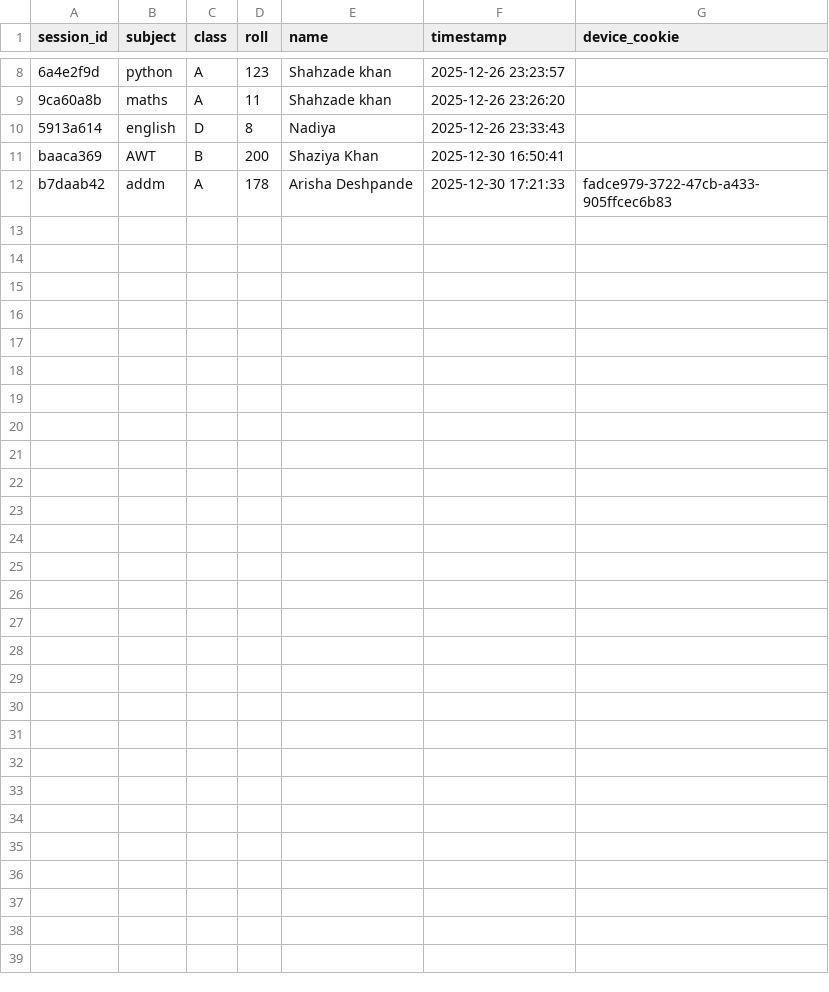
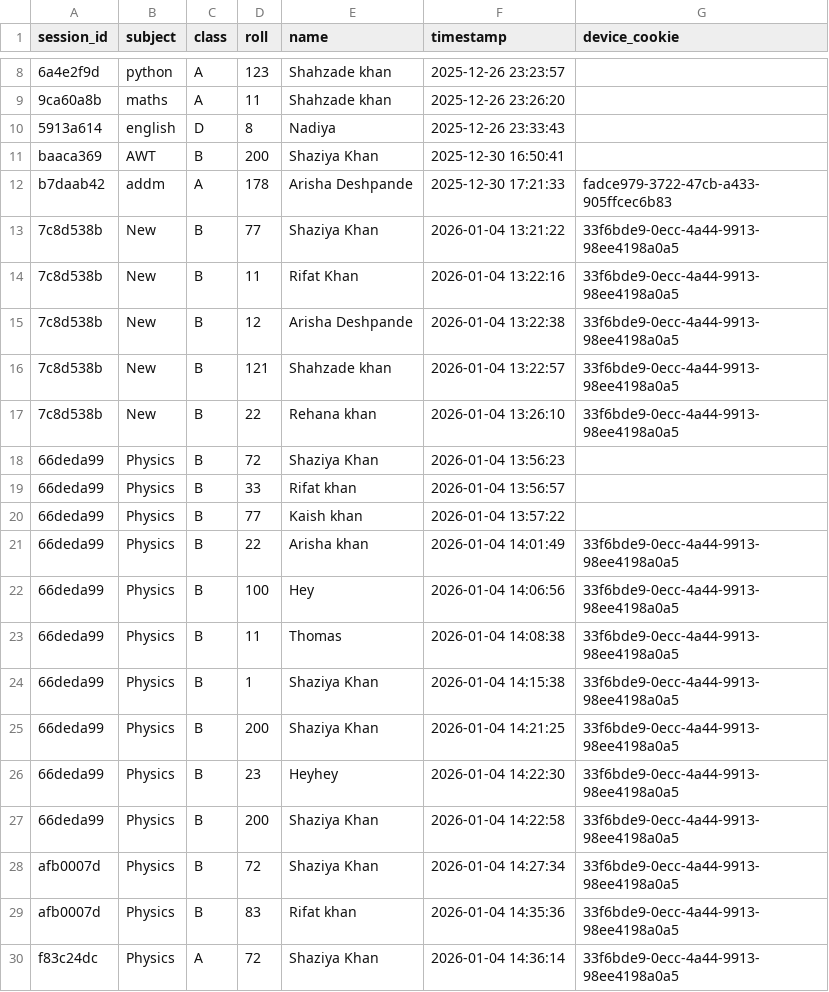
Before and after one commit to shaziya25/CapestoneQR, a CSV file: attendance.csv, drawn as a sheet; only a part is shown, gaps mark what is left out.

```diff
--- a/attendance.csv
+++ b/attendance.csv
@@ -12 +12,19 @@ baaca369,AWT,B,200,Shaziya Khan,2025-12-30 16:50:41,
 b7daab42,addm,A,178,Arisha Deshpande,2025-12-30 17:21:33,fadce979-3722-47cb-a433-905ffcec6b83
+7c8d538b,New,B,77,Shaziya Khan,2026-01-04 13:21:22,33f6bde9-0ecc-4a44-9913-98ee4198a0a5
+7c8d538b,New,B,11,Rifat Khan,2026-01-04 13:22:16,33f6bde9-0ecc-4a44-9913-98ee4198a0a5
+7c8d538b,New,B,12,Arisha Deshpande,2026-01-04 13:22:38,33f6bde9-0ecc-4a44-9913-98ee4198a0a5
+7c8d538b,New,B,121,Shahzade khan,2026-01-04 13:22:57,33f6bde9-0ecc-4a44-9913-98ee4198a0a5
+7c8d538b,New,B,22,Rehana khan,2026-01-04 13:26:10,33f6bde9-0ecc-4a44-9913-98ee4198a0a5
+66deda99,Physics,B,72,Shaziya Khan,2026-01-04 13:56:23
+66deda99,Physics,B,33,Rifat khan,2026-01-04 13:56:57
+66deda99,Physics,B,77,Kaish khan,2026-01-04 13:57:22
+66deda99,Physics,B,22,Arisha khan,2026-01-04 14:01:49,33f6bde9-0ecc-4a44-9913-98ee4198a0a5
+66deda99,Physics,B,100,Hey,2026-01-04 14:06:56,33f6bde9-0ecc-4a44-9913-98ee4198a0a5
+66deda99,Physics,B,11,Thomas,2026-01-04 14:08:38,33f6bde9-0ecc-4a44-9913-98ee4198a0a5
+66deda99,Physics,B,1,Shaziya Khan,2026-01-04 14:15:38,33f6bde9-0ecc-4a44-9913-98ee4198a0a5
+66deda99,Physics,B,200,Shaziya Khan,2026-01-04 14:21:25,33f6bde9-0ecc-4a44-9913-98ee4198a0a5
+66deda99,Physics,B,23,Heyhey,2026-01-04 14:22:30,33f6bde9-0ecc-4a44-9913-98ee4198a0a5
+66deda99,Physics,B,200,Shaziya Khan,2026-01-04 14:22:58,33f6bde9-0ecc-4a44-9913-98ee4198a0a5
+afb0007d,Physics,B,72,Shaziya Khan,2026-01-04 14:27:34,33f6bde9-0ecc-4a44-9913-98ee4198a0a5
+afb0007d,Physics,B,83,Rifat khan,2026-01-04 14:35:36,33f6bde9-0ecc-4a44-9913-98ee4198a0a5
+f83c24dc,Physics,A,72,Shaziya Khan,2026-01-04 14:36:14,33f6bde9-0ecc-4a44-9913-98ee4198a0a5
```
Also changed, not shown: sessions.csv, 7 other files.
